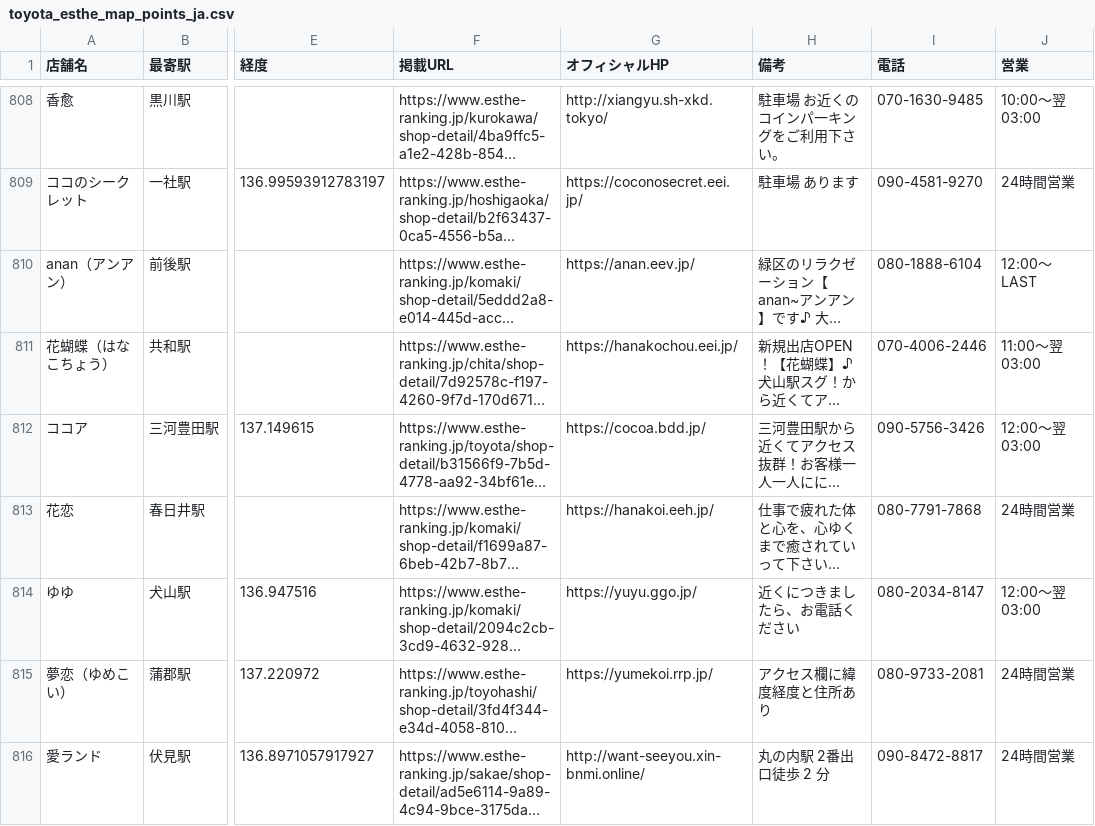
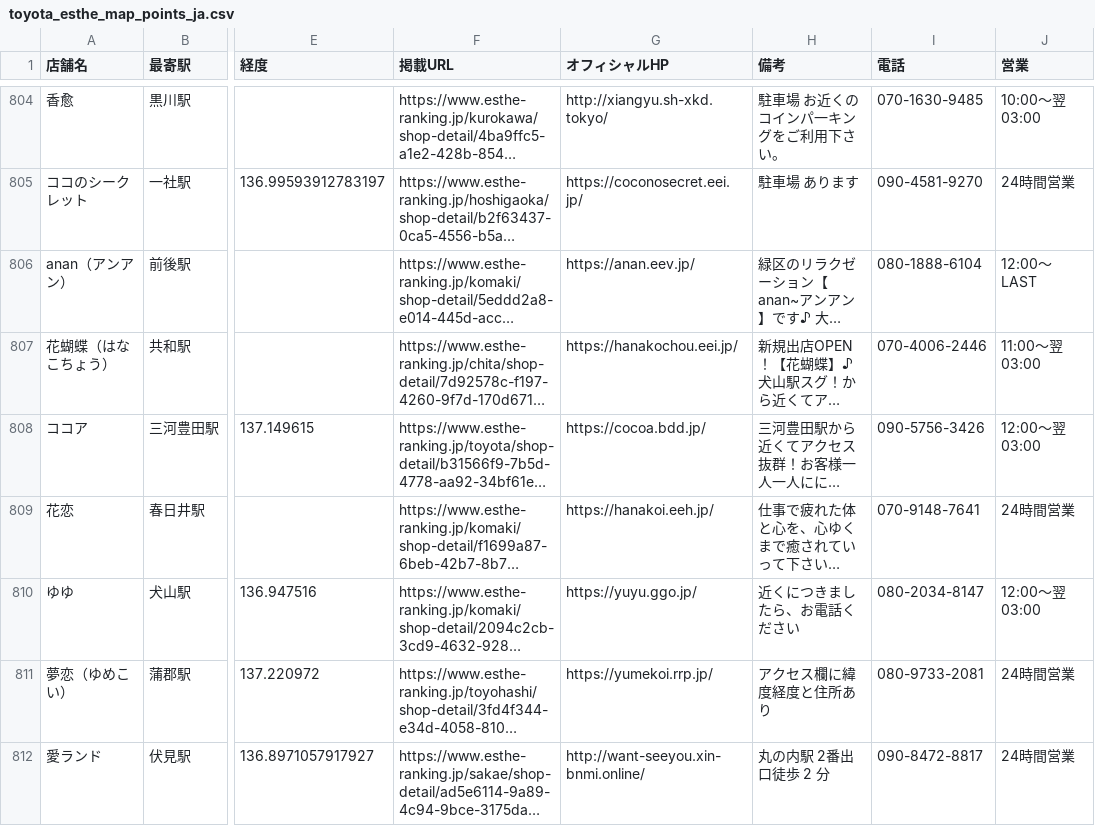
Before and after one commit to tknboon/esthe-viewer, a CSV file: toyota_esthe_map_points_ja.csv, drawn as a sheet; only a part is shown, gaps mark what is left out; long unchanged cells end in …; addresses are those after the commit; the diff covers the shown part only; the diff names each change by its address in the sheet, - before the commit and + after, or states it on an @@ line.

```diff
--- a/toyota_esthe_map_points_ja.csv
+++ b/toyota_esthe_map_points_ja.csv
-I809 (電話): 080-7791-7868
+I809 (電話): 070-9148-7641
```
Also changed, not shown: 4 added rows, 6 removed rows and 9 edited cells elsewhere in this file, region-data/osaka/esthe_map_points_ja.csv, region-data/tokyo/esthe_map_points_ja.csv, 26 other files.
